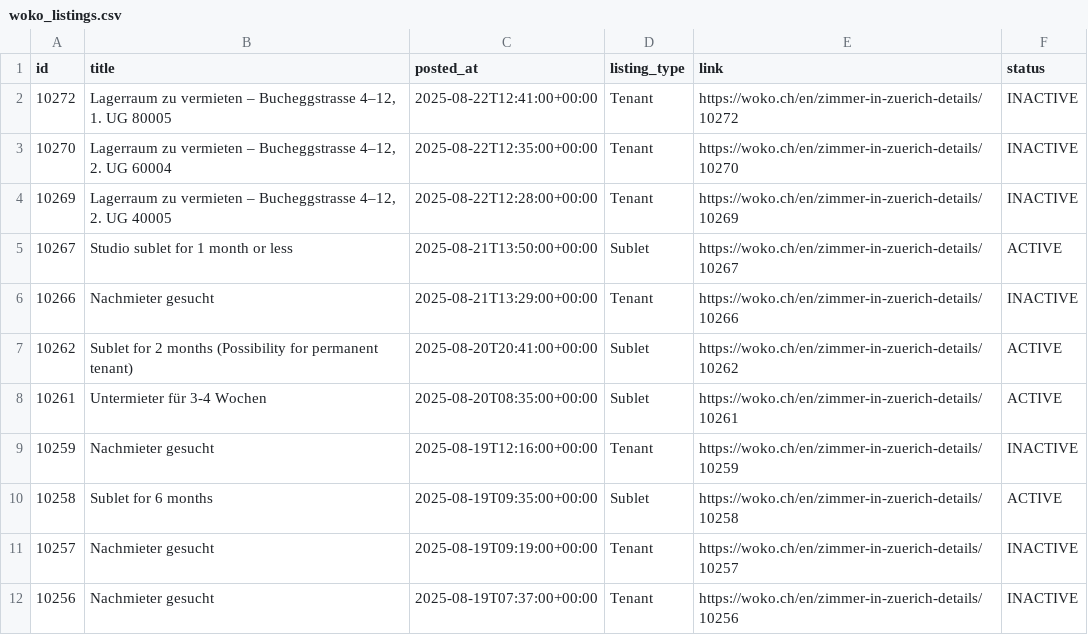
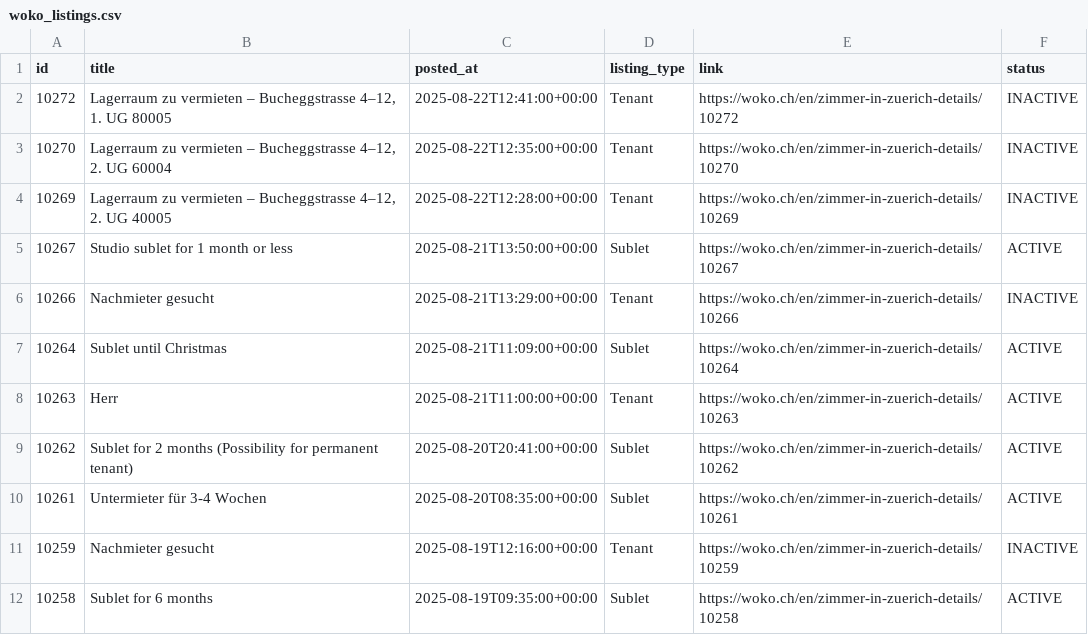
Before and after one commit to kvadityasrivatsa/woko-scraper, a CSV file: data/woko_listings.csv, drawn as a sheet; only a part is shown; the shorter side is filled out with more unchanged rows; the diff names each change by its address in the sheet, - before the commit and + after, or states it on an @@ line.

```diff
--- a/data/woko_listings.csv
+++ b/data/woko_listings.csv
+row 7: 10264 | Sublet until Christmas | 2025-08-21T11:09:00+00:00 | Sublet | https://woko.ch/en/zimmer-in-zuerich-details/10264 | ACTIVE
+row 8: 10263 | Herr | 2025-08-21T11:00:00+00:00 | Tenant | https://woko.ch/en/zimmer-in-zuerich-details/10263 | ACTIVE
```
